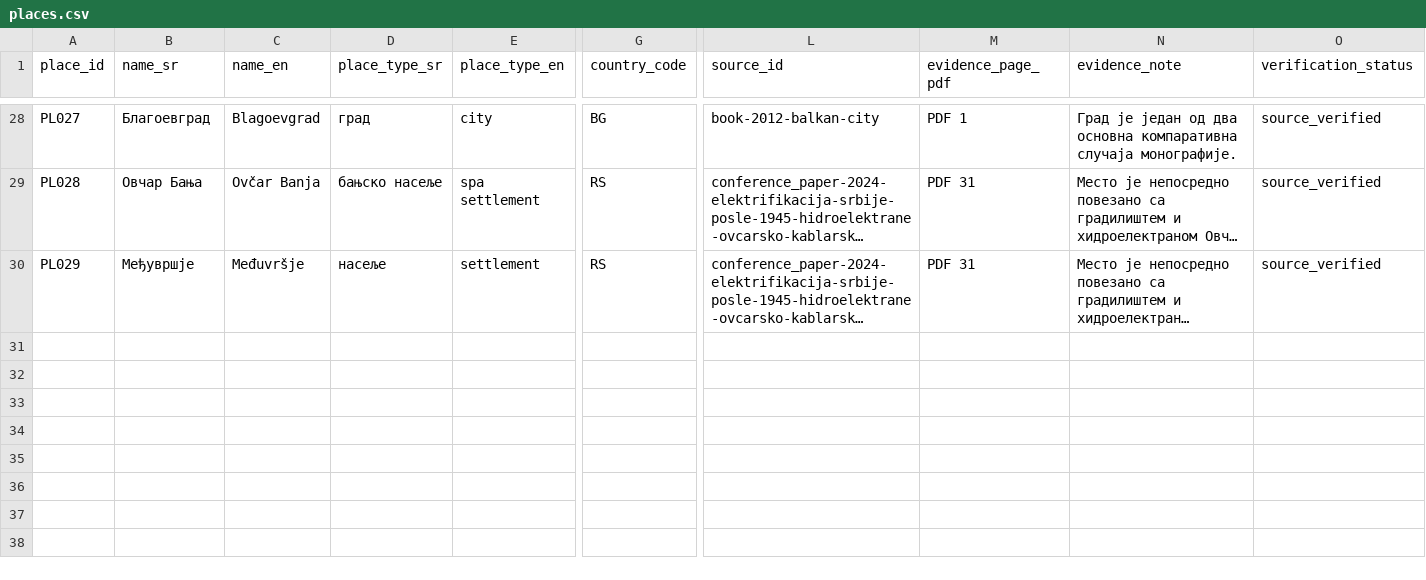
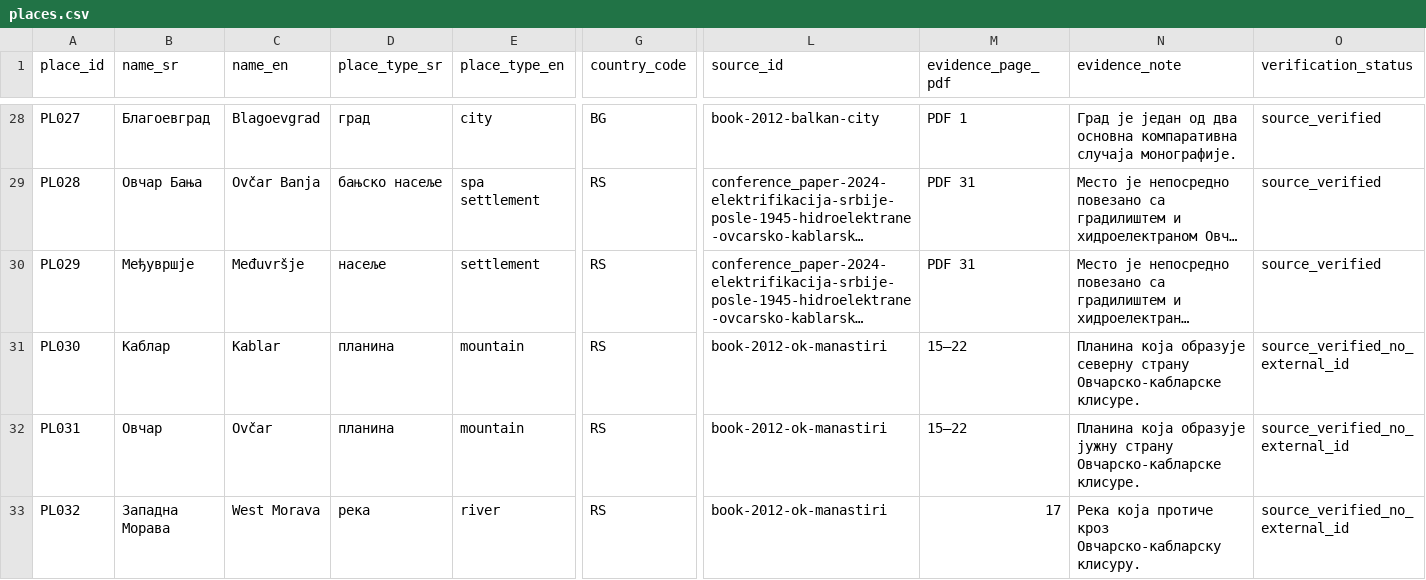
Before and after one commit to milos-timotijevic/milos-timotijevic.github.io, a CSV file: data/entities/places.csv, drawn as a sheet; only a part is shown, gaps mark what is left out; long unchanged cells end in …; rows hold the shown columns only; the diff covers the shown part only; the diff names each change by its address in the sheet, - before the commit and + after, or states it on an @@ line.

```diff
--- a/data/entities/places.csv
+++ b/data/entities/places.csv
+row 31: PL030 | Каблар | Kablar | планина | mountain | RS | book-2012-ok-manastiri | 15–22 | Планина која образује северну страну Овчарско-кабларске клисуре. | source_verified_no_external_id
+row 32: PL031 | Овчар | Ovčar | планина | mountain | RS | book-2012-ok-manastiri | 15–22 | Планина која образује јужну страну Овчарско-кабларске клисуре. | source_verified_no_external_id
+row 33: PL032 | Западна Морава | West Morava | река | river | RS | book-2012-ok-manastiri | 17 | Река која протиче кроз Овчарско-кабларску клисуру. | source_verified_no_external_id
```
Also changed, not shown: 3 added rows elsewhere in this file, data/entities/people.csv, data/entities/sources.csv, 5 other files.
